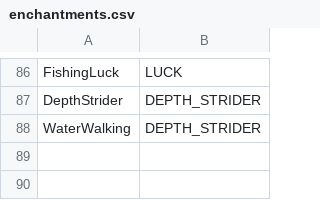
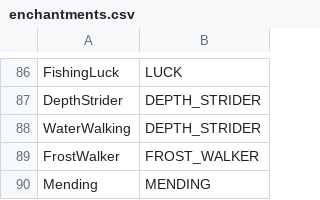
Before and after one commit to AddstarMC/Monolith, a CSV file: src/main/resources/enchantments.csv, drawn as a sheet; only a part is shown, gaps mark what is left out; the diff names each change by its address in the sheet, - before the commit and + after, or states it on an @@ line.

```diff
--- a/src/main/resources/enchantments.csv
+++ b/src/main/resources/enchantments.csv
+row 89: FrostWalker | FROST_WALKER
+row 90: Mending | MENDING
```
Also changed, not shown: src/main/resources/entities.csv, src/main/resources/items.csv, 1 other file.
